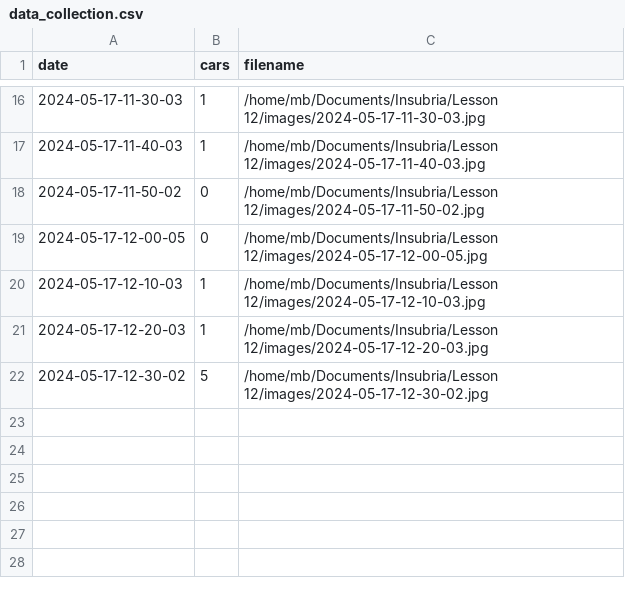
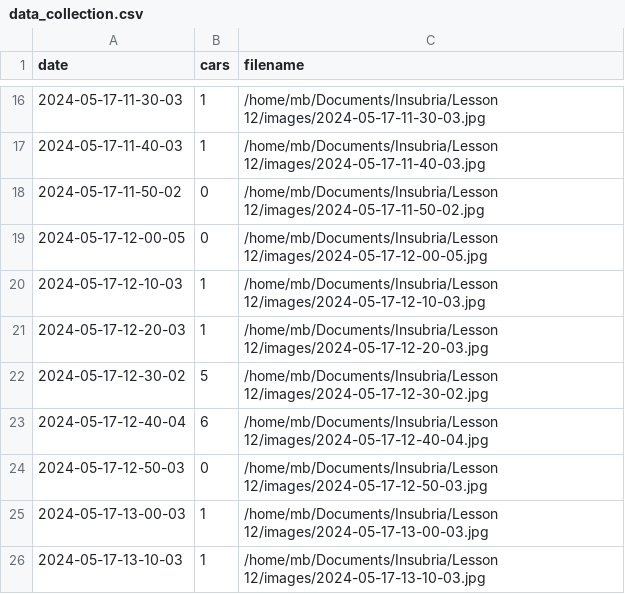
Before and after one commit to mb-uninsubria/Car-traffic-Ganna, a CSV file: images/data_collection.csv, drawn as a sheet; only a part is shown, gaps mark what is left out.

```diff
--- a/images/data_collection.csv
+++ b/images/data_collection.csv
@@ -22 +22,5 @@ date,cars,filename
 2024-05-17-12-30-02,5,/home/mb/Documents/Insubria/Lesson 12/images/2024-05-17-12-30-02.jpg
+2024-05-17-12-40-04,6,/home/mb/Documents/Insubria/Lesson 12/images/2024-05-17-12-40-04.jpg
+2024-05-17-12-50-03,0,/home/mb/Documents/Insubria/Lesson 12/images/2024-05-17-12-50-03.jpg
+2024-05-17-13-00-03,1,/home/mb/Documents/Insubria/Lesson 12/images/2024-05-17-13-00-03.jpg
+2024-05-17-13-10-03,1,/home/mb/Documents/Insubria/Lesson 12/images/2024-05-17-13-10-03.jpg
```
Also changed, not shown: 3 other files.
